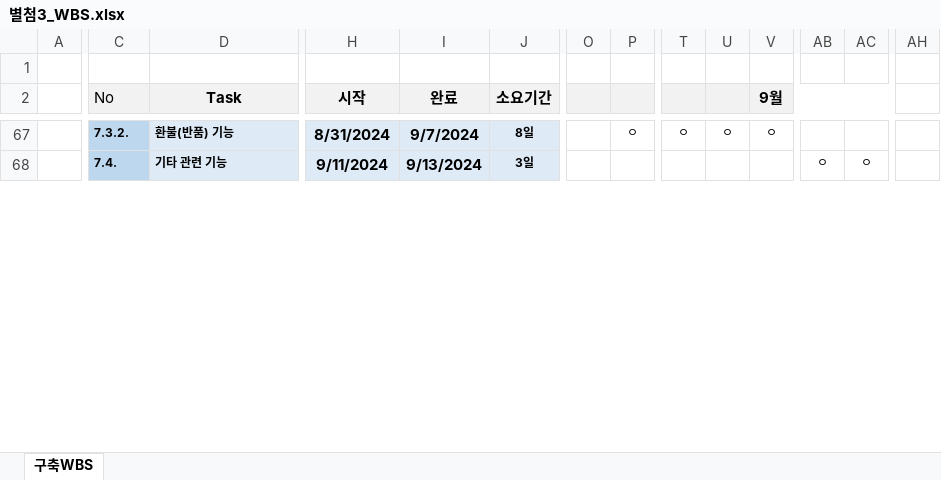
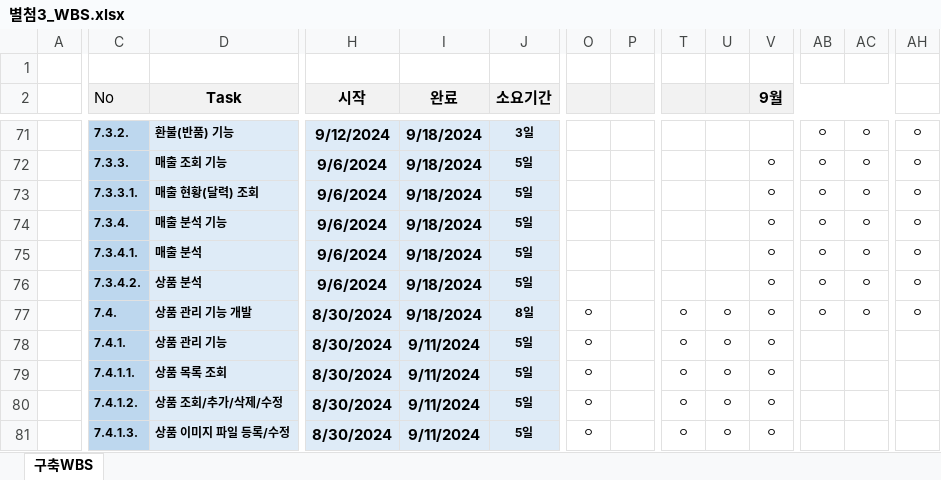
Before and after one commit to Hoon1999/kdt2024_2_3, an Excel workbook: documents/계획서_제출/별첨3_WBS.xlsx, sheet 구축WBS, drawn as a sheet; only a part is shown, gaps mark what is left out; values as stored, in another font and other column widths than the file's, no borders; conditional formats not drawn; addresses are those after the commit; rows hold the shown columns only; the diff covers the shown part only; the diff names each change by its address in the sheet, - before the commit and + after, or states it on an @@ line.

```diff
--- a/documents/계획서_제출/별첨3_WBS.xlsx (sheet 구축WBS)
+++ b/documents/계획서_제출/별첨3_WBS.xlsx (sheet 구축WBS)
-H71 (시작): 8/31/2024
+H71 (시작): 9/12/2024
-I71 (완료): 9/7/2024
+I71 (완료): 9/18/2024
-J71 (소요기간): 8일
+J71 (소요기간): 3일
-P71: ㅇ
+P71: (empty)
-T71: ㅇ
+T71: (empty)
-U71: ㅇ
+U71: (empty)
-V71 (9월): ㅇ
+V71 (9월): (empty)
-AB71: (empty)
+AB71: ㅇ
-AC71: (empty)
+AC71: ㅇ
-AH71: (empty)
+AH71: ㅇ
+row 72:  | 7.3.3. | 매출 조회 기능 | 9/6/2024 | 9/18/2024 | 5일 |  |  |  |  | ㅇ | ㅇ | ㅇ | ㅇ
+row 73:  | 7.3.3.1. | 매출 현황(달력) 조회 | 9/6/2024 | 9/18/2024 | 5일 |  |  |  |  | ㅇ | ㅇ | ㅇ | ㅇ
+row 74:  | 7.3.4. | 매출 분석 기능 | 9/6/2024 | 9/18/2024 | 5일 |  |  |  |  | ㅇ | ㅇ | ㅇ | ㅇ
+row 75:  | 7.3.4.1. | 매출 분석 | 9/6/2024 | 9/18/2024 | 5일 |  |  |  |  | ㅇ | ㅇ | ㅇ | ㅇ
+row 76:  | 7.3.4.2. | 상품 분석 | 9/6/2024 | 9/18/2024 | 5일 |  |  |  |  | ㅇ | ㅇ | ㅇ | ㅇ
-D77 (Task): 기타 관련 기능
+D77 (Task): 상품 관리 기능 개발
-H77 (시작): 9/11/2024
+H77 (시작): 8/30/2024
-I77 (완료): 9/13/2024
+I77 (완료): 9/18/2024
-J77 (소요기간): 3일
+J77 (소요기간): 8일
-O77: (empty)
+O77: ㅇ
-T77: (empty)
+T77: ㅇ
-U77: (empty)
+U77: ㅇ
-V77 (9월): (empty)
+V77 (9월): ㅇ
-AH77: (empty)
+AH77: ㅇ
+row 78:  | 7.4.1. | 상품 관리 기능 | 8/30/2024 | 9/11/2024 | 5일 | ㅇ |  | ㅇ | ㅇ | ㅇ
+row 79:  | 7.4.1.1. | 상품 목록 조회 | 8/30/2024 | 9/11/2024 | 5일 | ㅇ |  | ㅇ | ㅇ | ㅇ
+row 80:  | 7.4.1.2. | 상품 조회/추가/삭제/수정 | 8/30/2024 | 9/11/2024 | 5일 | ㅇ |  | ㅇ | ㅇ | ㅇ
+row 81:  | 7.4.1.3. | 상품 이미지 파일 등록/수정 | 8/30/2024 | 9/11/2024 | 5일 | ㅇ |  | ㅇ | ㅇ | ㅇ
```
Also changed, not shown: 23 added rows, 24 removed rows, 148 edited cells and cell formats elsewhere in this sheet.
